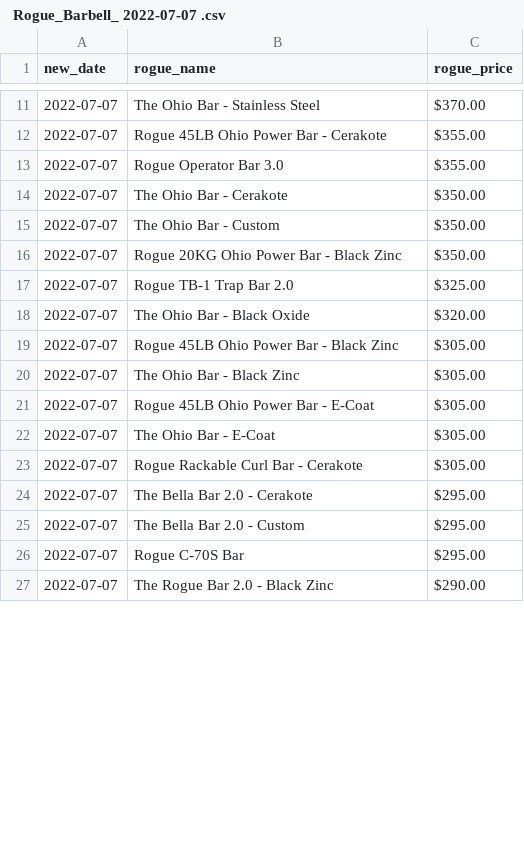
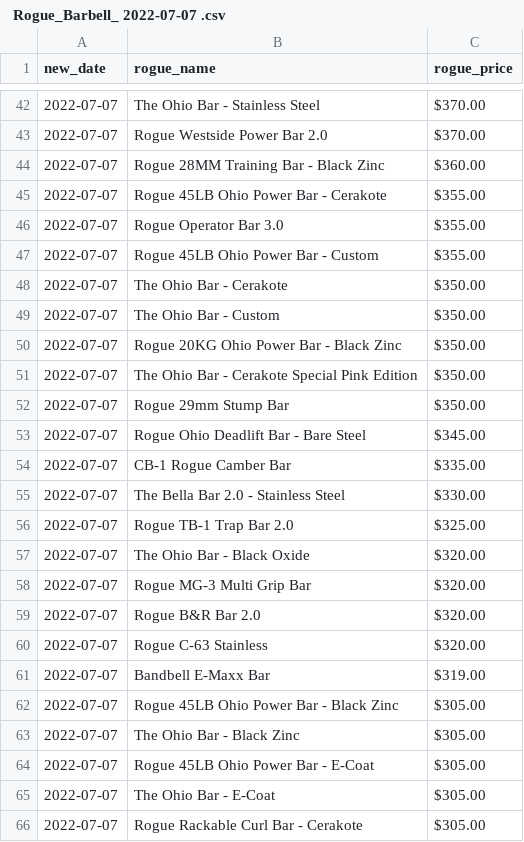
Before and after one commit to eziowayne22/Sample-Models, a CSV file: data/ Rogue_Barbell_ 2022-07-07 .csv, drawn as a sheet; only a part is shown, gaps mark what is left out; the shorter side is filled out with more unchanged rows; the diff covers the shown part only; the diff names each change by its address in the sheet, - before the commit and + after, or states it on an @@ line.

```diff
--- a/data/ Rogue_Barbell_ 2022-07-07 .csv
+++ b/data/ Rogue_Barbell_ 2022-07-07 .csv
+row 43: 2022-07-07 | Rogue Westside Power Bar 2.0 | $370.00
+row 44: 2022-07-07 | Rogue 28MM Training Bar - Black Zinc | $360.00
+row 47: 2022-07-07 | Rogue 45LB Ohio Power Bar - Custom | $355.00
+row 51: 2022-07-07 | The Ohio Bar - Cerakote Special Pink Edition | $350.00
+row 52: 2022-07-07 | Rogue 29mm Stump Bar | $350.00
+row 53: 2022-07-07 | Rogue Ohio Deadlift Bar - Bare Steel | $345.00
+row 54: 2022-07-07 | CB-1 Rogue Camber Bar | $335.00
+row 55: 2022-07-07 | The Bella Bar 2.0 - Stainless Steel | $330.00
+row 58: 2022-07-07 | Rogue MG-3 Multi Grip Bar | $320.00
+row 59: 2022-07-07 | Rogue B&R Bar 2.0 | $320.00
+row 60: 2022-07-07 | Rogue C-63 Stainless | $320.00
+row 61: 2022-07-07 | Bandbell E-Maxx Bar | $319.00
```
Also changed, not shown: 39 added rows, 11 removed rows and 1 edited cell elsewhere in this file.
